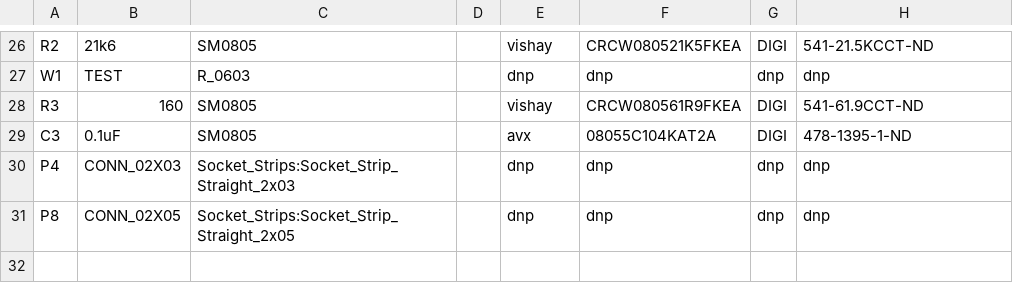
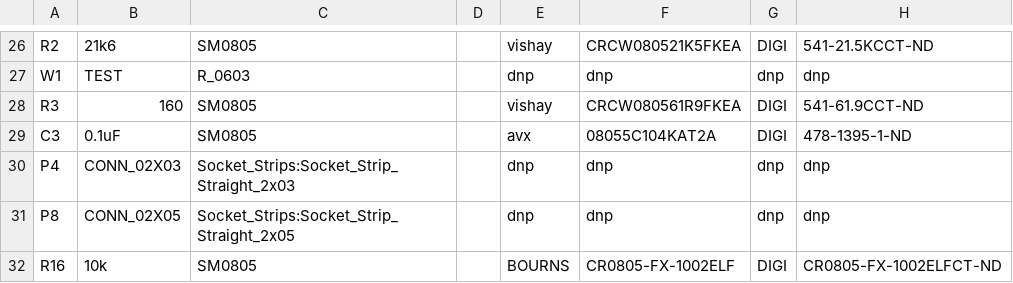
Before and after one commit to rusefi/rusefi, a CSV file: hardware/CJ125_board/O2_input_CJ125_BOM_not_grouped.csv, drawn as a sheet; only a part is shown, gaps mark what is left out; the diff names each change by its address in the sheet, - before the commit and + after, or states it on an @@ line.

```diff
--- a/hardware/CJ125_board/O2_input_CJ125_BOM_not_grouped.csv
+++ b/hardware/CJ125_board/O2_input_CJ125_BOM_not_grouped.csv
+row 32: R16 | 10k | SM0805 |  | BOURNS | CR0805-FX-1002ELF | DIGI | CR0805-FX-1002ELFCT-ND
```
Also changed, not shown: hardware/CJ125_board/O2_input_CJ125_BOM_grouped.csv, 3 other files.
